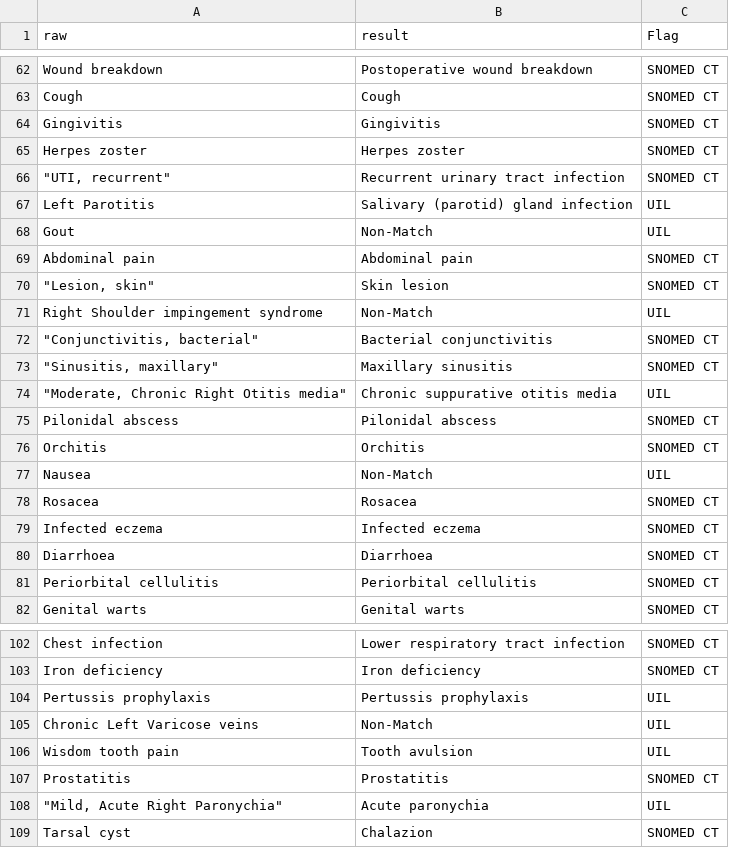
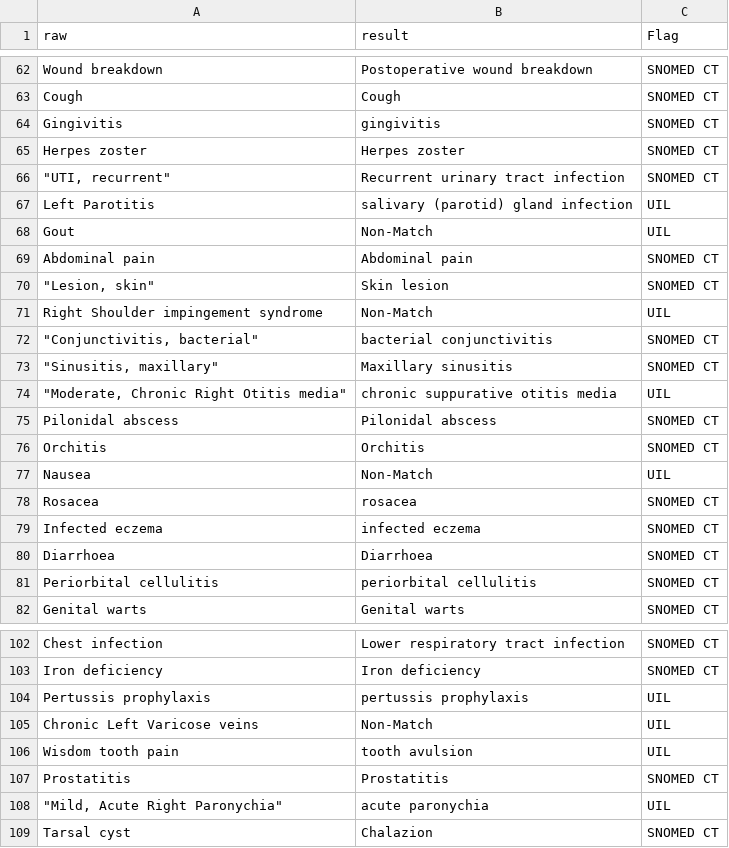
Before and after one commit to Jiacheng199/Digital_Health_NLP, a CSV file: src/process_files/example.csv, drawn as a sheet; only a part is shown, gaps mark what is left out; the diff covers the shown part only.

```diff
--- a/src/process_files/example.csv
+++ b/src/process_files/example.csv
@@ -63,6 +63,6 @@ Wound breakdown,Postoperative wound breakdown,SNOMED CT
 Cough,Cough,SNOMED CT
-Gingivitis,Gingivitis,SNOMED CT
+Gingivitis,gingivitis,SNOMED CT
 Herpes zoster,Herpes zoster,SNOMED CT
 """UTI, recurrent""",Recurrent urinary tract infection,SNOMED CT
-Left Parotitis,Salivary (parotid) gland infection,UIL
+Left Parotitis,salivary (parotid) gland infection,UIL
 Gout,Non-Match,UIL
@@ -71,5 +71,5 @@ Abdominal pain,Abdominal pain,SNOMED CT
 Right Shoulder impingement syndrome,Non-Match,UIL
-"""Conjunctivitis, bacterial""",Bacterial conjunctivitis,SNOMED CT
+"""Conjunctivitis, bacterial""",bacterial conjunctivitis,SNOMED CT
 """Sinusitis, maxillary""",Maxillary sinusitis,SNOMED CT
-"""Moderate, Chronic  Right Otitis media""",Chronic suppurative otitis media,UIL
+"""Moderate, Chronic  Right Otitis media""",chronic suppurative otitis media,UIL
 Pilonidal abscess,Pilonidal abscess,SNOMED CT
@@ -77,6 +77,6 @@ Orchitis,Orchitis,SNOMED CT
 Nausea,Non-Match,UIL
-Rosacea,Rosacea,SNOMED CT
-Infected eczema,Infected eczema,SNOMED CT
+Rosacea,rosacea,SNOMED CT
+Infected eczema,infected eczema,SNOMED CT
 Diarrhoea,Diarrhoea,SNOMED CT
-Periorbital cellulitis,Periorbital cellulitis,SNOMED CT
+Periorbital cellulitis,periorbital cellulitis,SNOMED CT
 Genital warts,Genital warts,SNOMED CT
@@ -103,7 +103,7 @@ Chest infection,Lower respiratory tract infection,SNOMED CT
 Iron deficiency,Iron deficiency,SNOMED CT
-Pertussis prophylaxis,Pertussis prophylaxis,UIL
+Pertussis prophylaxis,pertussis prophylaxis,UIL
 Chronic Left Varicose veins,Non-Match,UIL
-Wisdom tooth pain,Tooth avulsion,UIL
+Wisdom tooth pain,tooth avulsion,UIL
 Prostatitis,Prostatitis,SNOMED CT
-"""Mild, Acute Right Paronychia""",Acute paronychia,UIL
+"""Mild, Acute Right Paronychia""",acute paronychia,UIL
 Tarsal cyst,Chalazion,SNOMED CT
```
Also changed, not shown: 27 edited cells elsewhere in this file, src/example.csv, 8 other files.
